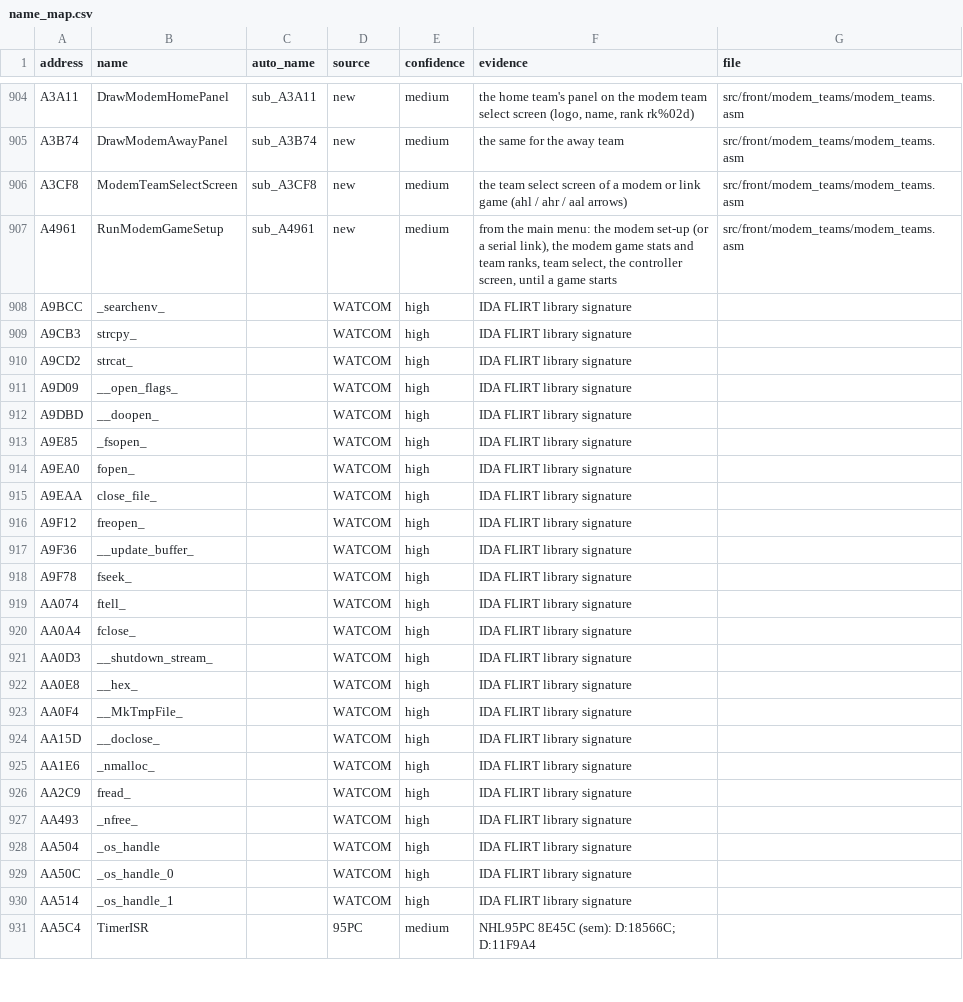
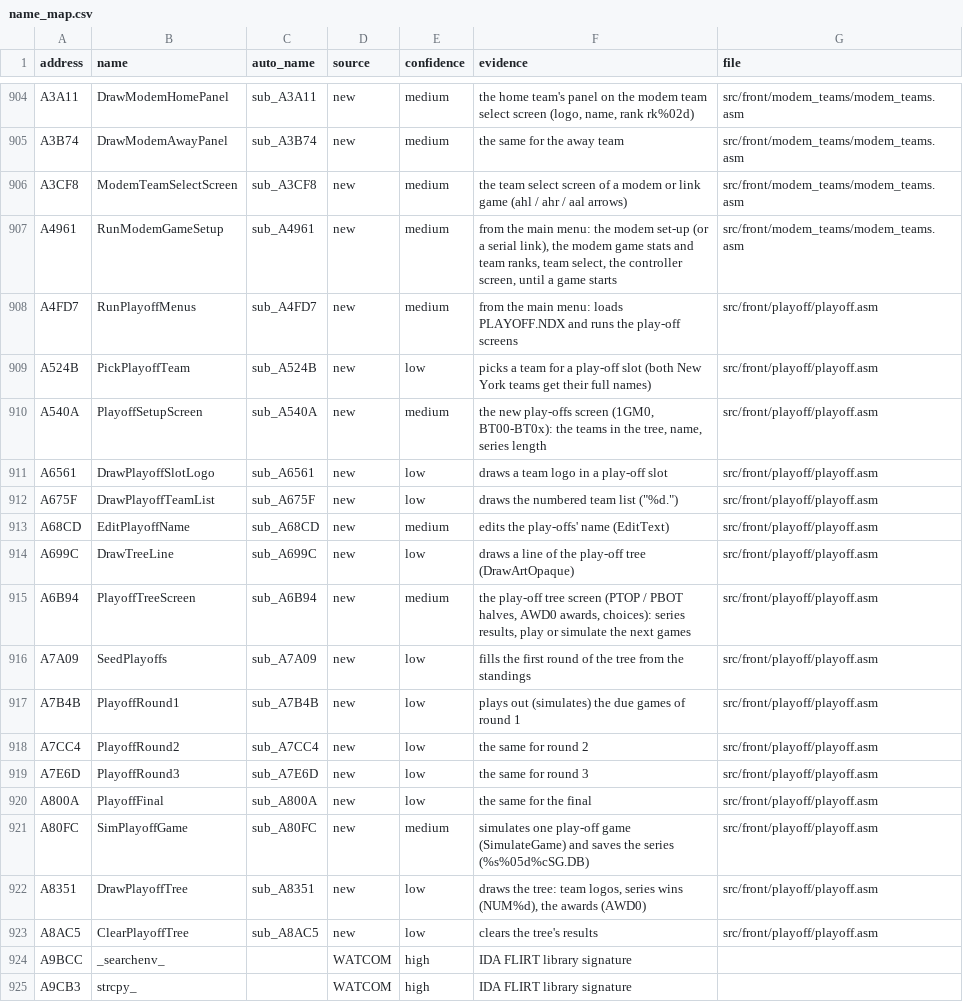
Before and after one commit to abdulahmad/NHL96PC, a CSV file: docs/name_map.csv, drawn as a sheet; only a part is shown, gaps mark what is left out; the shorter side is filled out with more unchanged rows.

```diff
--- a/docs/name_map.csv
+++ b/docs/name_map.csv
@@ -907,2 +907,18 @@ A3CF8,ModemTeamSelectScreen,sub_A3CF8,new,medium,the team select screen of a mod
 A4961,RunModemGameSetup,sub_A4961,new,medium,"from the main menu: the modem set-up (or a serial link), the modem game stats and team ranks, team select, the controller screen, until a game starts",src/front/modem_teams/modem_teams.asm
+A4FD7,RunPlayoffMenus,sub_A4FD7,new,medium,from the main menu: loads PLAYOFF.NDX and runs the play-off screens,src/front/playoff/playoff.asm
+A524B,PickPlayoffTeam,sub_A524B,new,low,picks a team for a play-off slot (both New York teams get their full names),src/front/playoff/playoff.asm
+A540A,PlayoffSetupScreen,sub_A540A,new,medium,"the new play-offs screen (1GM0, BT00-BT0x): the teams in the tree, name, series length",src/front/playoff/playoff.asm
+A6561,DrawPlayoffSlotLogo,sub_A6561,new,low,draws a team logo in a play-off slot,src/front/playoff/playoff.asm
+A675F,DrawPlayoffTeamList,sub_A675F,new,low,"draws the numbered team list (""%d."")",src/front/playoff/playoff.asm
+A68CD,EditPlayoffName,sub_A68CD,new,medium,edits the play-offs' name (EditText),src/front/playoff/playoff.asm
+A699C,DrawTreeLine,sub_A699C,new,low,draws a line of the play-off tree (DrawArtOpaque),src/front/playoff/playoff.asm
+A6B94,PlayoffTreeScreen,sub_A6B94,new,medium,"the play-off tree screen (PTOP / PBOT halves, AWD0 awards, choices): series results, play or simulate the next games",src/front/playoff/playoff.asm
+A7A09,SeedPlayoffs,sub_A7A09,new,low,fills the first round of the tree from the standings,src/front/playoff/playoff.asm
+A7B4B,PlayoffRound1,sub_A7B4B,new,low,plays out (simulates) the due games of round 1,src/front/playoff/playoff.asm
+A7CC4,PlayoffRound2,sub_A7CC4,new,low,the same for round 2,src/front/playoff/playoff.asm
+A7E6D,PlayoffRound3,sub_A7E6D,new,low,the same for round 3,src/front/playoff/playoff.asm
+A800A,PlayoffFinal,sub_A800A,new,low,the same for the final,src/front/playoff/playoff.asm
+A80FC,SimPlayoffGame,sub_A80FC,new,medium,simulates one play-off game (SimulateGame) and saves the series (%s%05d%cSG.DB),src/front/playoff/playoff.asm
+A8351,DrawPlayoffTree,sub_A8351,new,low,"draws the tree: team logos, series wins (NUM%d), the awards (AWD0)",src/front/playoff/playoff.asm
+A8AC5,ClearPlayoffTree,sub_A8AC5,new,low,clears the tree's results,src/front/playoff/playoff.asm
 A9BCC,_searchenv_,,WATCOM,high,IDA FLIRT library signature,
```
Also changed, not shown: 7 other files.
